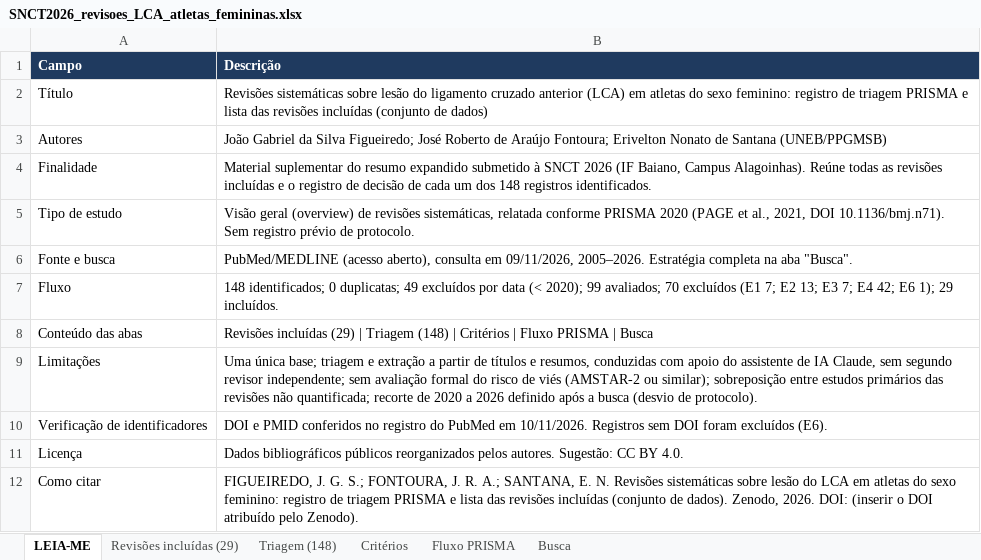
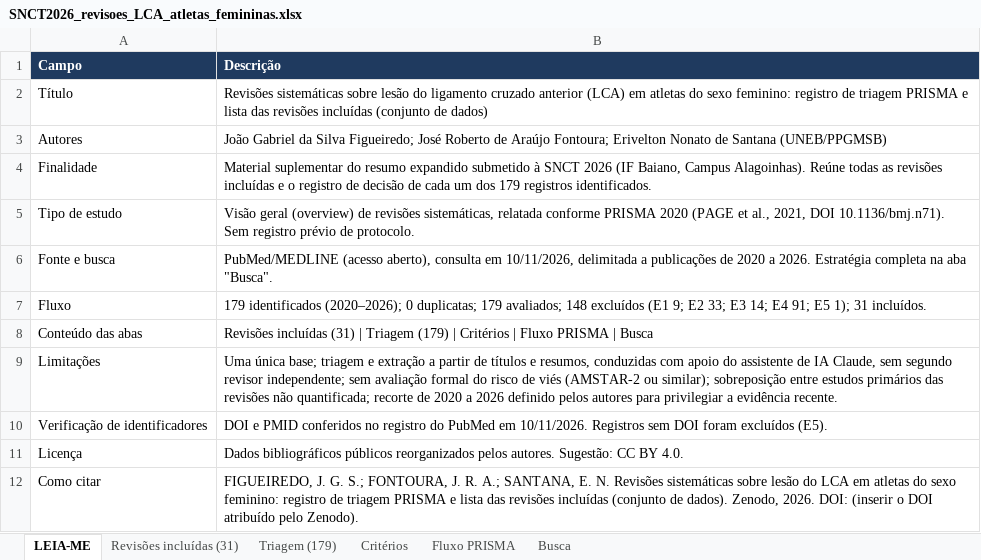
Before and after one commit to jgfigueiredo92/lca-atletas-femininas-overview-prisma, an Excel workbook: SNCT2026_revisoes_LCA_atletas_femininas.xlsx, sheet LEIA-ME, drawn as a sheet; values as stored, in another font and other column widths than the file's, no borders; the diff names each change by its address in the sheet, - before the commit and + after, or states it on an @@ line.

```diff
--- a/SNCT2026_revisoes_LCA_atletas_femininas.xlsx (sheet LEIA-ME)
+++ b/SNCT2026_revisoes_LCA_atletas_femininas.xlsx (sheet LEIA-ME)
-sheet tab: Revisões incluídas (29)
+sheet tab: Revisões incluídas (31)
-sheet tab: Triagem (148)
+sheet tab: Triagem (179)
-B4 (Descrição): …um dos 148 registros identificados.
+B4 (Descrição): …um dos 179 registros identificados.
-B6 (Descrição): …consulta em 09/11/2026, 2005–2026. Estratégia completa…
+B6 (Descrição): …consulta em 10/11/2026, delimitada a publicações de 2020 a 2026. Estratégia completa…
-B7 (Descrição): 148 identificados; 0 duplicatas; 49 excluídos por data (< 2020); 99 avaliados; 70 excluídos (E1 7; E2 13; E3 7; E4 42; E6 1); 29 incluídos.
+B7 (Descrição): 179 identificados (2020–2026); 0 duplicatas; 179 avaliados; 148 excluídos (E1 9; E2 33; E3 14; E4 91; E5 1); 31 incluídos.
-B8 (Descrição): Revisões incluídas (29) | Triagem (148) | Critérios…
+B8 (Descrição): Revisões incluídas (31) | Triagem (179) | Critérios…
-B9 (Descrição): …2026 definido após a busca (desvio de protocolo).
+B9 (Descrição): …2026 definido pelos autores para privilegiar a evidência recente.
-B10 (Descrição): …foram excluídos (E6).
+B10 (Descrição): …foram excluídos (E5).
```
Also changed, not shown: sheet Triagem (179), sheet Revisões incluídas (31), sheet Fluxo PRISMA, sheet Critérios, sheet Busca, 2 other files.
